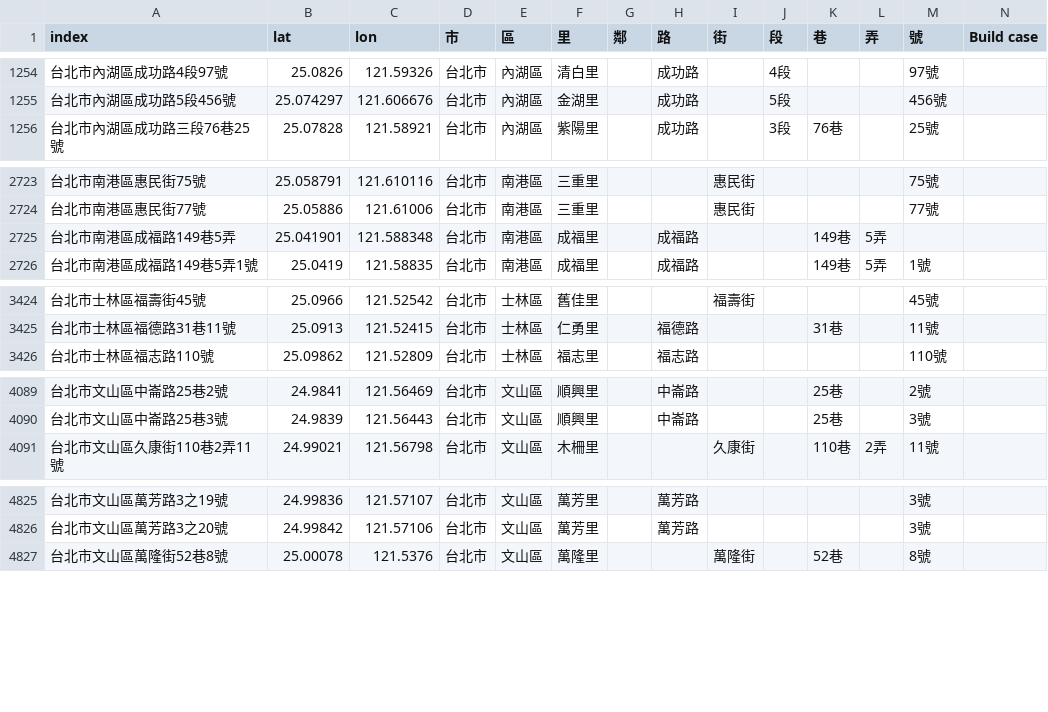
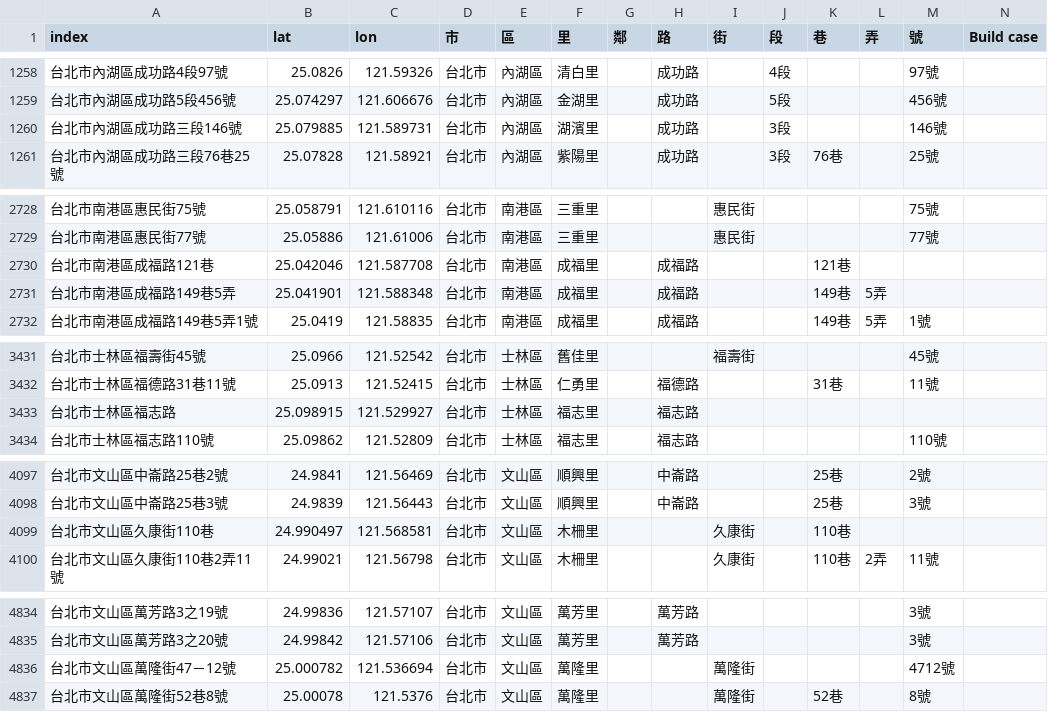
Before and after one commit to SSP6258/house_app, a CSV file: house_data/database/House_coor.csv, drawn as a sheet; only a part is shown, gaps mark what is left out; the diff covers the shown part only; the diff names each change by its address in the sheet, - before the commit and + after, or states it on an @@ line.

```diff
--- a/house_data/database/House_coor.csv
+++ b/house_data/database/House_coor.csv
+row 1260: 台北市內湖區成功路三段146號 | 25.079885 | 121.589731 | 台北市 | 內湖區 | 湖濱里 |  | 成功路 |  | 3段 |  |  | 146號
+row 2730: 台北市南港區成福路121巷 | 25.042046 | 121.587708 | 台北市 | 南港區 | 成福里 |  | 成福路 |  |  | 121巷
+row 3433: 台北市士林區福志路 | 25.098915 | 121.529927 | 台北市 | 士林區 | 福志里 |  | 福志路
+row 4099: 台北市文山區久康街110巷 | 24.990497 | 121.568581 | 台北市 | 文山區 | 木柵里 |  |  | 久康街 |  | 110巷
+row 4836: 台北市文山區萬隆街47－12號 | 25.000782 | 121.536694 | 台北市 | 文山區 | 萬隆里 |  |  | 萬隆街 |  |  |  | 4712號
```
Also changed, not shown: 5 added rows elsewhere in this file.
